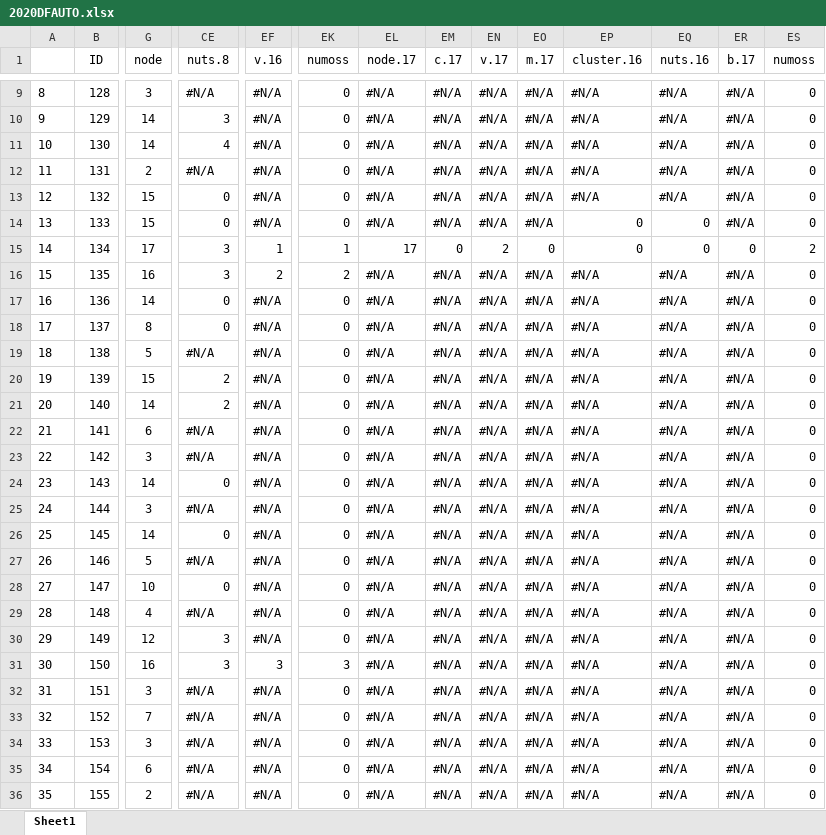
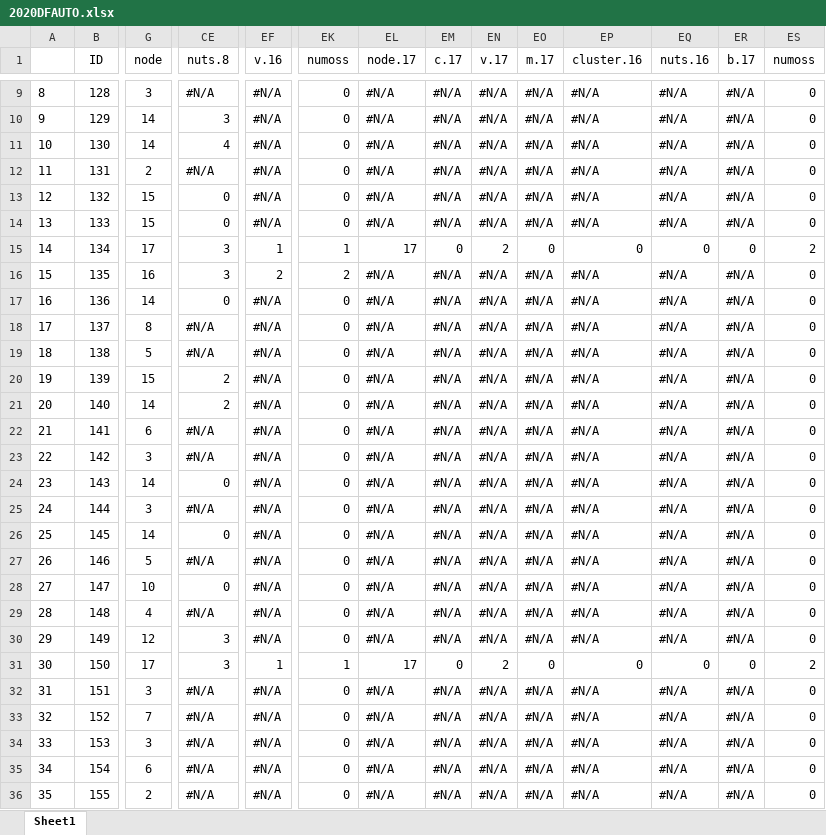
Before and after one commit to Corilana/L-HAZELNUT, an Excel workbook: Dataframes/2020DFAUTO.xlsx, sheet Sheet1, drawn as a sheet; only a part is shown, gaps mark what is left out; values as stored, in another font and other column widths than the file's, no borders; conditional formats not drawn; the diff names each change by its address in the sheet, - before the commit and + after, or states it on an @@ line.

```diff
--- a/Dataframes/2020DFAUTO.xlsx (sheet Sheet1)
+++ b/Dataframes/2020DFAUTO.xlsx (sheet Sheet1)
-EP14 (cluster.16): 0
+EP14 (cluster.16): #N/A
-EQ14 (nuts.16): 0
+EQ14 (nuts.16): #N/A
-CE18 (nuts.8): 0
+CE18 (nuts.8): #N/A
-G31 (node): 16
+G31 (node): 17
-EF31 (v.16): 3
+EF31 (v.16): 1
-EK31 (numoss): 3
+EK31 (numoss): 1
-EL31 (node.17): #N/A
+EL31 (node.17): 17
-EM31 (c.17): #N/A
+EM31 (c.17): 0
-EN31 (v.17): #N/A
+EN31 (v.17): 2
-EO31 (m.17): #N/A
+EO31 (m.17): 0
-EP31 (cluster.16): #N/A
+EP31 (cluster.16): 0
-EQ31 (nuts.16): #N/A
+EQ31 (nuts.16): 0
-ER31 (b.17): #N/A
+ER31 (b.17): 0
-ES31 (numoss): 0
+ES31 (numoss): 2
```
Also changed, not shown: Dataframes/2021DFAUTO.xlsx, Dataframes/DATASET_multiplebuds_auto.xlsx, 6 other files.
